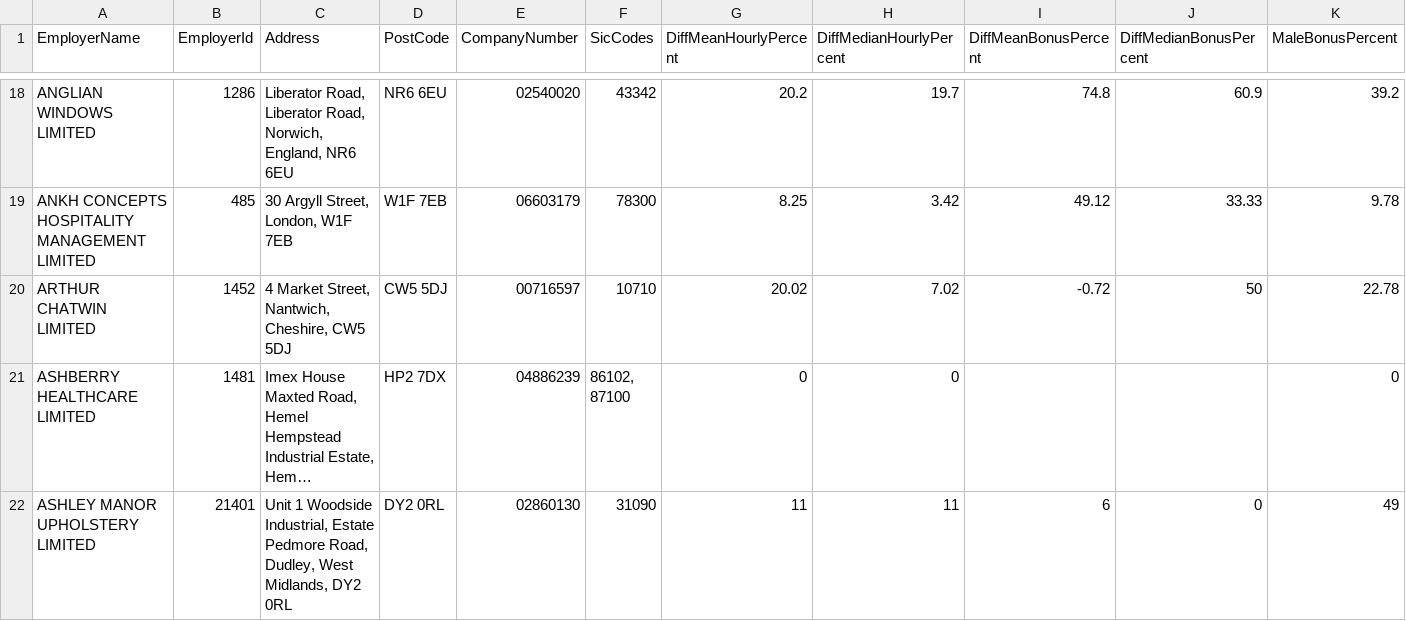
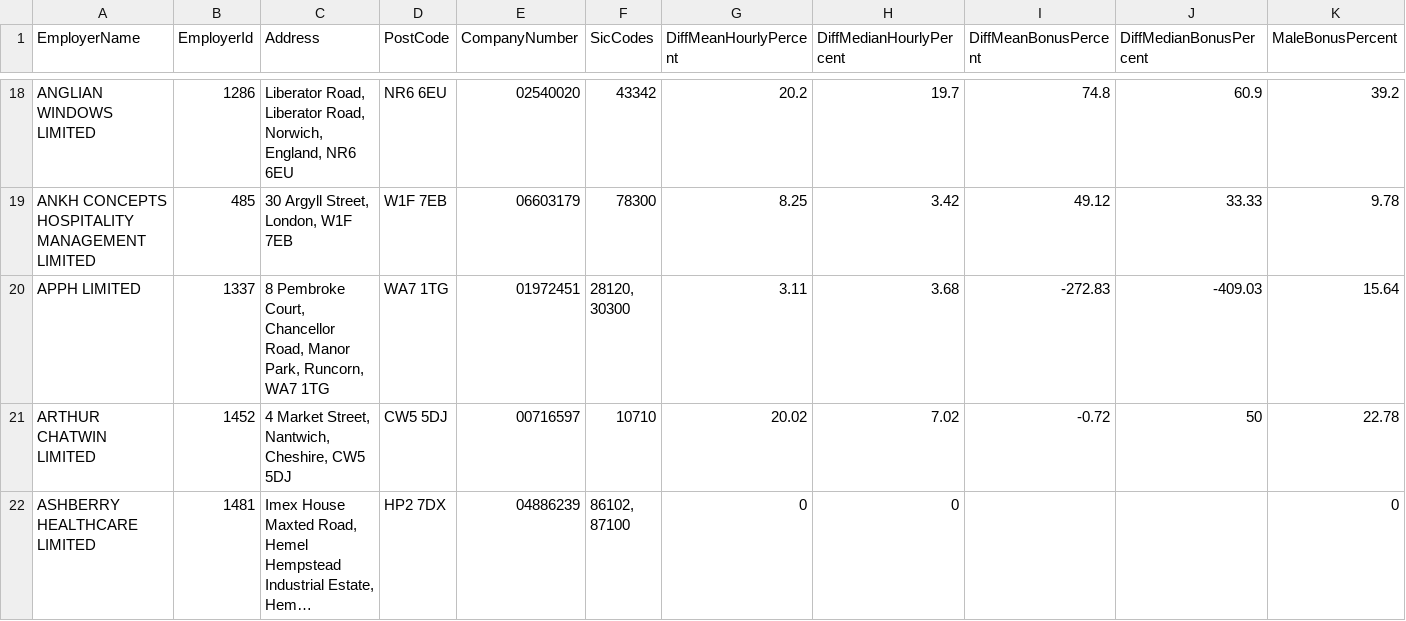
Before and after one commit to brightnetwork/uk-gender-pay-gap, a CSV file: 2023-2024.csv, drawn as a sheet; only a part is shown, gaps mark what is left out; the shorter side is filled out with more unchanged rows; long unchanged cells end in …; rows hold the shown columns only; ↵ is a line break in a cell; the diff covers the shown part only; the diff names each change by its address in the sheet, - before the commit and + after, or states it on an @@ line.

```diff
--- a/2023-2024.csv
+++ b/2023-2024.csv
+row 20: APPH LIMITED | 1337 | 8 Pembroke Court, Chancellor Road, Manor Park, Runcorn, WA7 1TG | WA7 1TG | 01972451 | 28120, ↵ 30300 | 3.11 | 3.68 | -272.83 | -409.03 | 15.64
```
Also changed, not shown: 4 added rows elsewhere in this file.
